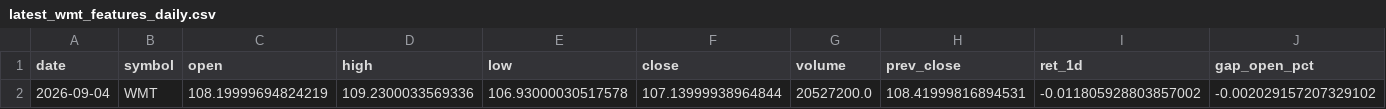
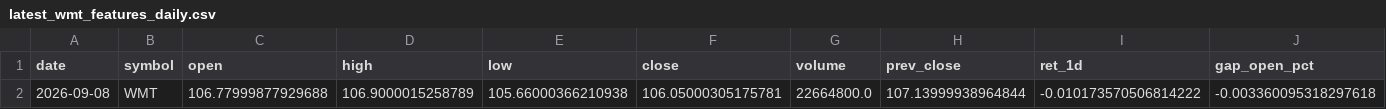
Before and after one commit to kvandre12-commits/SharpEdge-System, a CSV file: outputs/latest_wmt_features_daily.csv, drawn as a sheet; only a part is shown; removed rows and columns are numbered as before the commit, all else as after; rows hold the shown columns only; the diff names each change by its address in the sheet, - before the commit and + after, or states it on an @@ line.

```diff
--- a/outputs/latest_wmt_features_daily.csv
+++ b/outputs/latest_wmt_features_daily.csv
-row 2: 2026-09-04 | WMT | 108.19999694824219 | 109.2300033569336 | 106.93000030517578 | 107.13999938964844 | 20527200.0 | 108.41999816894531 | -0.011805928803857002 | -0.002029157207329102
+row 2: 2026-09-08 | WMT | 106.77999877929688 | 106.9000015258789 | 105.66000366210938 | 106.05000305175781 | 22664800.0 | 107.13999938964844 | -0.010173570506814222 | -0.003360095318297618
```
Also changed, not shown: outputs/latest_signal_strength.csv, outputs/spy_regime_daily.csv, 11 other files.
